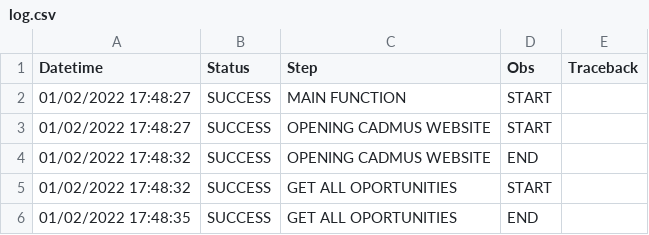
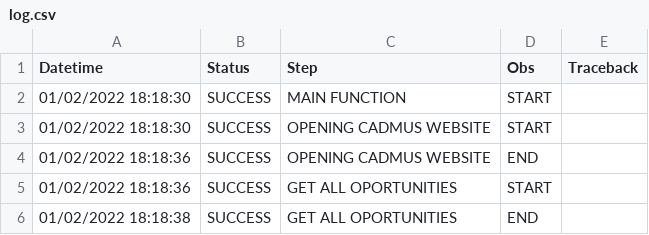
Before and after one commit to melquelima/Cadmus_RPA, a CSV file: RPA/Logs/log.csv, drawn as a sheet; only a part is shown; the diff covers the shown part only.

```diff
--- a/RPA/Logs/log.csv
+++ b/RPA/Logs/log.csv
@@ -1,6 +1,6 @@
 Datetime;Status;Step;Obs;Traceback
-01/02/2022 17:48:27;SUCCESS;MAIN FUNCTION;START
-01/02/2022 17:48:27;SUCCESS;OPENING CADMUS WEBSITE;START
-01/02/2022 17:48:32;SUCCESS;OPENING CADMUS WEBSITE;END
-01/02/2022 17:48:32;SUCCESS;GET ALL OPORTUNITIES;START
-01/02/2022 17:48:35;SUCCESS;GET ALL OPORTUNITIES;END
+01/02/2022 18:18:30;SUCCESS;MAIN FUNCTION;START
+01/02/2022 18:18:30;SUCCESS;OPENING CADMUS WEBSITE;START
+01/02/2022 18:18:36;SUCCESS;OPENING CADMUS WEBSITE;END
+01/02/2022 18:18:36;SUCCESS;GET ALL OPORTUNITIES;START
+01/02/2022 18:18:38;SUCCESS;GET ALL OPORTUNITIES;END
```
Also changed, not shown: 6 edited cells elsewhere in this file, 3 other files.
